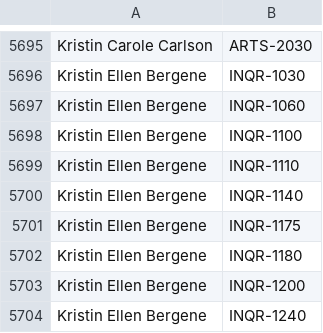
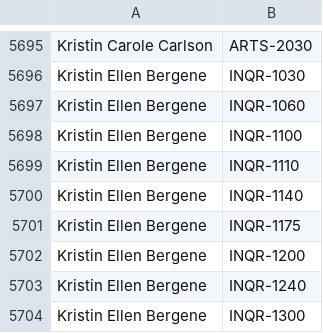
Before and after one commit to quatalog/data, a CSV file: courses.csv, drawn as a sheet; only a part is shown, gaps mark what is left out; the shorter side is filled out with more unchanged rows.

Commit message:
Fri May 22 20:08:04 UTC 2026

```diff
--- a/courses.csv
+++ b/courses.csv
@@ -5701,3 +5701,2 @@
 "Kristin Ellen Bergene","INQR-1175"
-"Kristin Ellen Bergene","INQR-1180"
 "Kristin Ellen Bergene","INQR-1200"
```
